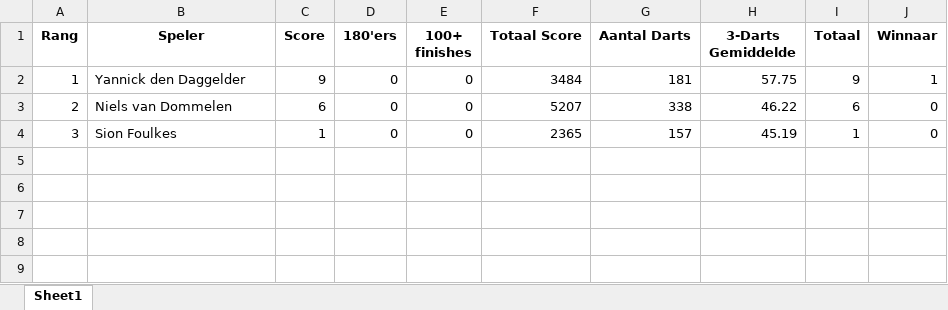
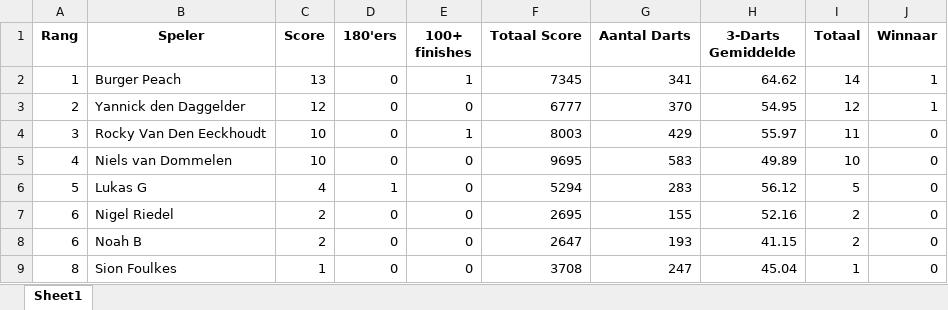
Before and after one commit to yannick-dartcounter/Trial-EAL-League, an Excel workbook: totaalstand_TEAL1_TEAL5.xlsx, sheet Sheet1, drawn as a sheet; values as stored, in another font and other column widths than the file's, no borders; addresses are those after the commit; the diff names each change by its address in the sheet, - before the commit and + after, or states it on an @@ line.

Commit message:
Add files via upload

```diff
--- a/totaalstand_TEAL1_TEAL5.xlsx (sheet Sheet1)
+++ b/totaalstand_TEAL1_TEAL5.xlsx (sheet Sheet1)
+row 2: 1 | Burger Peach | 13 | 0 | 1 | 7345 | 341 | 64.62 | 14 | 1
-A3 (Rang): 1
+A3 (Rang): 2
-C3 (Score): 9
+C3 (Score): 12
-F3 (Totaal Score): 3484
+F3 (Totaal Score): 6777
-G3 (Aantal Darts): 181
+G3 (Aantal Darts): 370
-H3 (3-Darts Gemiddelde): 57.75
+H3 (3-Darts Gemiddelde): 54.95
-I3 (Totaal): 9
+I3 (Totaal): 12
+row 4: 3 | Rocky Van Den Eeckhoudt | 10 | 0 | 1 | 8003 | 429 | 55.97 | 11 | 0
-A5 (Rang): 2
+A5 (Rang): 4
-C5 (Score): 6
+C5 (Score): 10
-F5 (Totaal Score): 5207
+F5 (Totaal Score): 9695
-G5 (Aantal Darts): 338
+G5 (Aantal Darts): 583
-H5 (3-Darts Gemiddelde): 46.22
+H5 (3-Darts Gemiddelde): 49.89
-I5 (Totaal): 6
+I5 (Totaal): 10
+row 6: 5 | Lukas G | 4 | 1 | 0 | 5294 | 283 | 56.12 | 5 | 0
+row 7: 6 | Nigel Riedel | 2 | 0 | 0 | 2695 | 155 | 52.16 | 2 | 0
+row 8: 6 | Noah B | 2 | 0 | 0 | 2647 | 193 | 41.15 | 2 | 0
-A9 (Rang): 3
+A9 (Rang): 8
-F9 (Totaal Score): 2365
+F9 (Totaal Score): 3708
-G9 (Aantal Darts): 157
+G9 (Aantal Darts): 247
-H9 (3-Darts Gemiddelde): 45.19
+H9 (3-Darts Gemiddelde): 45.04
```
